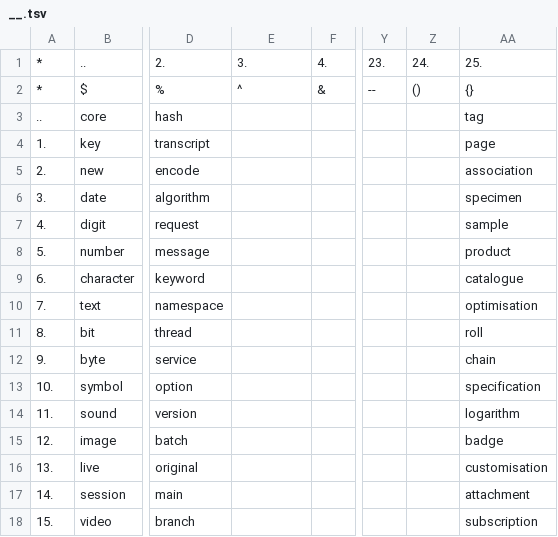
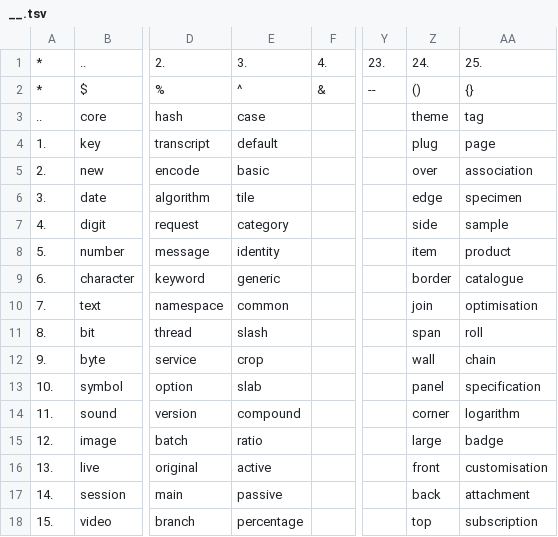
Before and after one commit to openroot/ProjectSpring53, a TSV file: .ProjectSpring53/__.tsv, drawn as a sheet; only a part is shown, gaps mark what is left out; the diff covers the shown part only; the diff names each change by its address in the sheet, - before the commit and + after, or states it on an @@ line.

```diff
--- a/.ProjectSpring53/__.tsv
+++ b/.ProjectSpring53/__.tsv
-E3: (empty)
+E3: case
-Z3: (empty)
+Z3: theme
-E4: (empty)
+E4: default
-Z4: (empty)
+Z4: plug
-E5: (empty)
+E5: basic
-Z5: (empty)
+Z5: over
-E6: (empty)
+E6: tile
-Z6: (empty)
+Z6: edge
-E7: (empty)
+E7: category
-Z7: (empty)
+Z7: side
-E8: (empty)
+E8: identity
-Z8: (empty)
+Z8: item
-E9: (empty)
+E9: generic
-Z9: (empty)
+Z9: border
-E10: (empty)
+E10: common
-Z10: (empty)
+Z10: join
-E11: (empty)
+E11: slash
-Z11: (empty)
+Z11: span
-E12: (empty)
+E12: crop
-Z12: (empty)
+Z12: wall
-E13: (empty)
+E13: slab
-Z13: (empty)
+Z13: panel
-E14: (empty)
+E14: compound
-Z14: (empty)
+Z14: corner
-E15: (empty)
+E15: ratio
-Z15: (empty)
+Z15: large
-E16: (empty)
+E16: active
-Z16: (empty)
+Z16: front
-E17: (empty)
+E17: passive
-Z17: (empty)
+Z17: back
-E18: (empty)
+E18: percentage
-Z18: (empty)
+Z18: top
```
Also changed, not shown: 24 edited cells elsewhere in this file, 1 other file.
